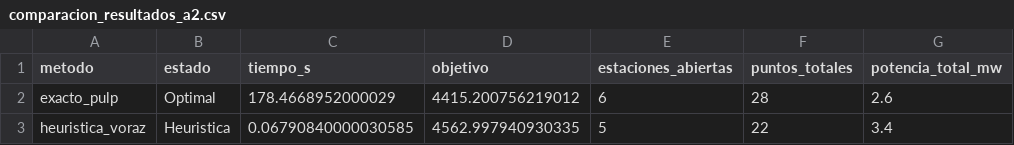
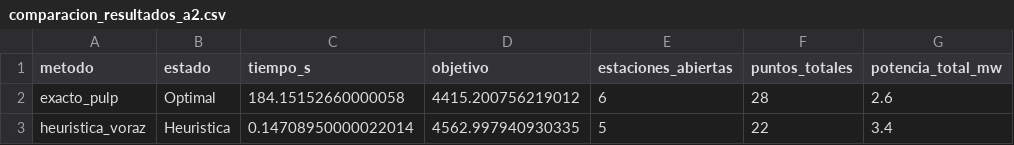
Before and after one commit to mbatla00/Electrolineras_A2, a CSV file: output/comparacion_resultados_a2.csv, drawn as a sheet; only a part is shown; the diff names each change by its address in the sheet, - before the commit and + after, or states it on an @@ line.

```diff
--- a/output/comparacion_resultados_a2.csv
+++ b/output/comparacion_resultados_a2.csv
-C2 (tiempo_s): 178.4668952000029
+C2 (tiempo_s): 184.15152660000058
-C3 (tiempo_s): 0.06790840000030585
+C3 (tiempo_s): 0.14708950000022014
```
Also changed, not shown: data/filtrado/subestaciones_a2.csv, output/sensibilidad_distancia_maxima.csv, 9 other files.
